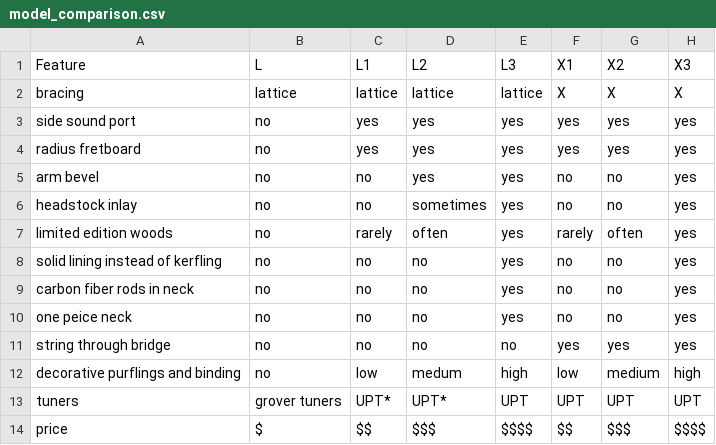
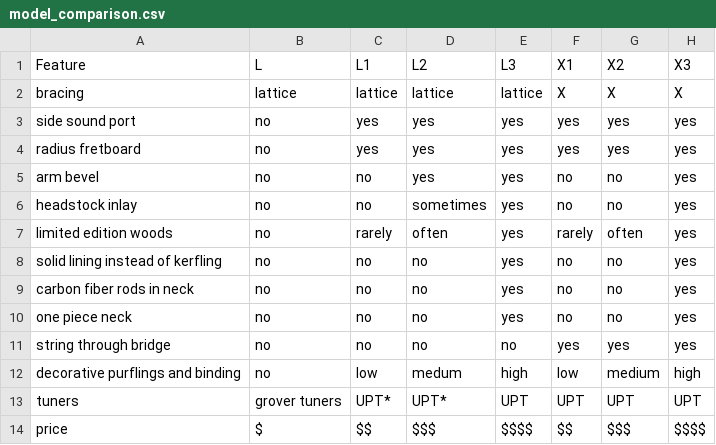
Before and after one commit to wykhuh/oli-database, a CSV file: app/data/model_comparison.csv, drawn as a sheet.

```diff
--- a/app/data/model_comparison.csv
+++ b/app/data/model_comparison.csv
@@ -9,3 +9,3 @@ solid lining instead of kerfling,no,no,no,yes,no,no,yes
 carbon fiber rods in neck,no,no,no,yes,no,no,yes
-one peice neck,no,no,no,yes,no,no,yes
+one piece neck,no,no,no,yes,no,no,yes
 string through bridge,no,no,no,no,yes,yes,yes
```
Also changed, not shown: 1 other file.
